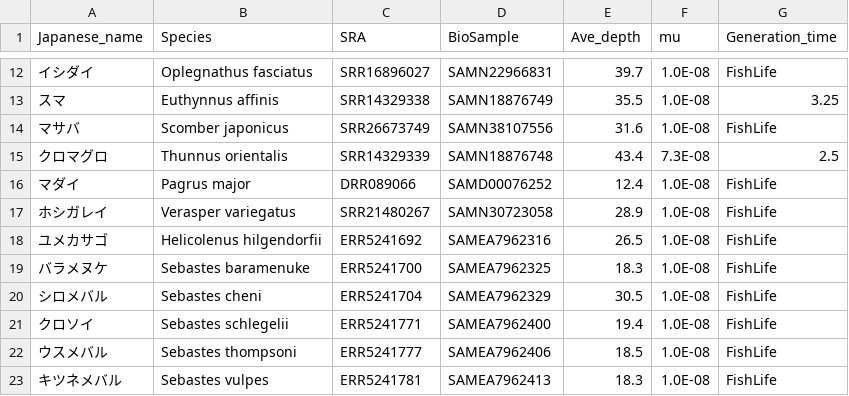
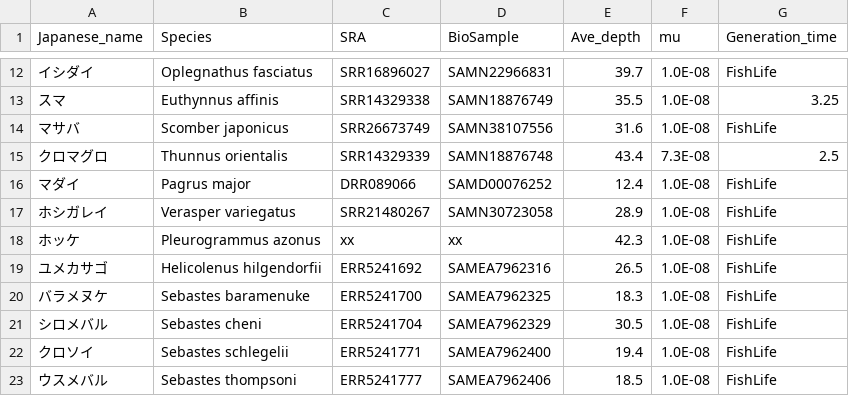
Before and after one commit to akihirao/FishGenBase, a CSV file: mutation_info.csv, drawn as a sheet; only a part is shown, gaps mark what is left out; the shorter side is filled out with more unchanged rows; the diff names each change by its address in the sheet, - before the commit and + after, or states it on an @@ line.

Commit message:
update

```diff
--- a/mutation_info.csv
+++ b/mutation_info.csv
+row 18: ホッケ | Pleurogrammus azonus | xx | xx | 42.3 | 1.0E-08 | FishLife
```
